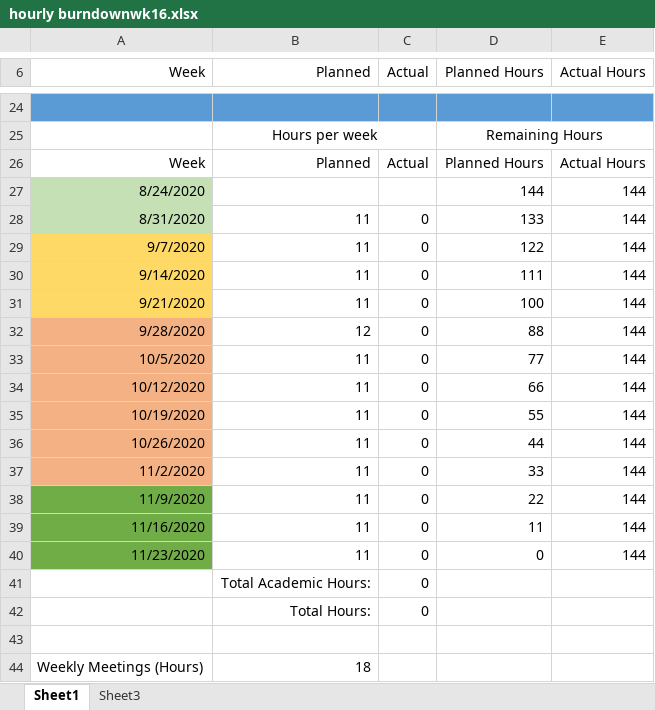
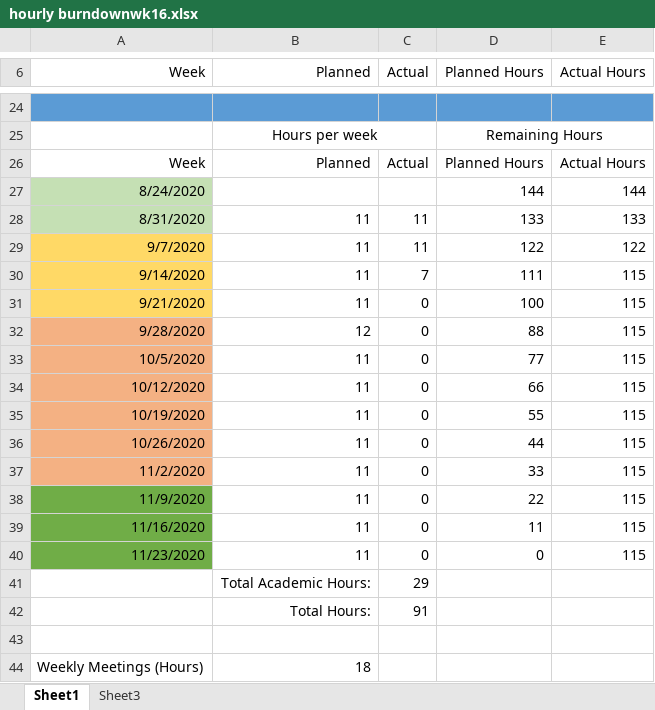
Before and after one commit to Zilin-Li/BCCE301DOC, an Excel workbook: hourly burndownwk16.xlsx, sheet Sheet1, drawn as a sheet; only a part is shown, gaps mark what is left out; values as stored, in another font and other column widths than the file's, no borders; charts and pictures not drawn; the diff covers the shown part only; the diff names each change by its address in the sheet, - before the commit and + after, or states it on an @@ line.

```diff
--- a/hourly burndownwk16.xlsx (sheet Sheet1)
+++ b/hourly burndownwk16.xlsx (sheet Sheet1)
-C28:C29 (Actual): 0
+C28:C29 (Actual): 11
-E28 (Actual Hours): 144
+E28 (Actual Hours): 133
-E29 (Actual Hours): 144
+E29 (Actual Hours): 122
-C30 (Actual): 0
+C30 (Actual): 7
-E30:E40 (Actual Hours): 144
+E30:E40 (Actual Hours): 115
-C41 (Actual): 0
+C41 (Actual): 29
-C42 (Actual): 0
+C42 (Actual): 91
```
Also changed, not shown: 17 edited cells and cell formats elsewhere in this sheet, charts or pictures, 17 other files.
